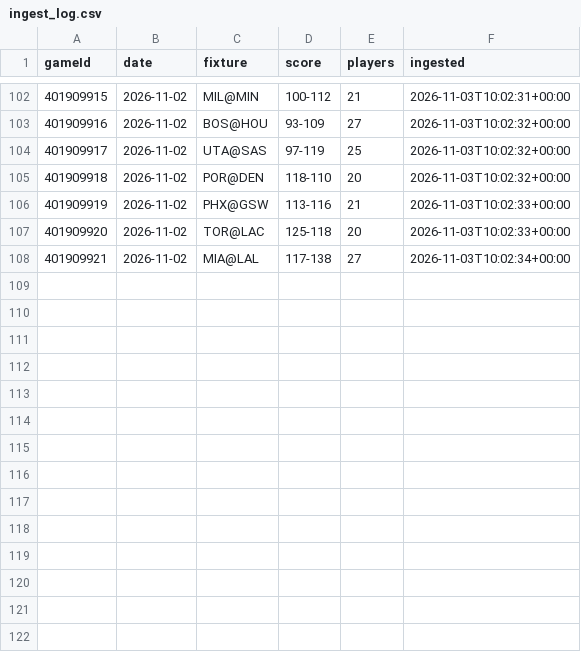
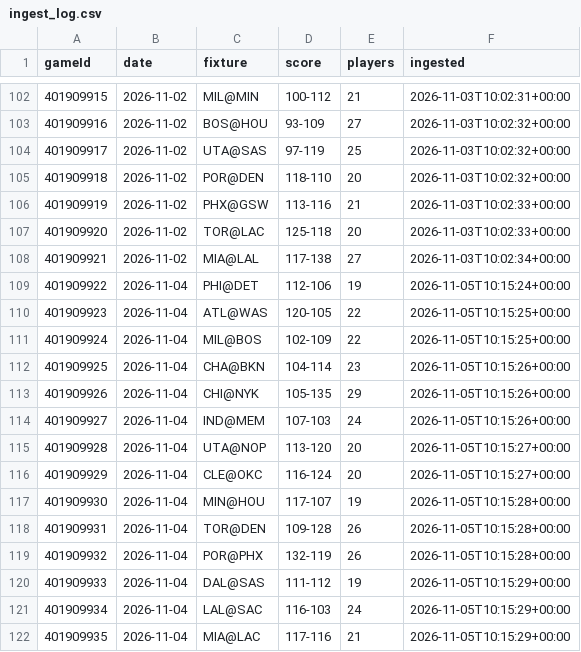
Before and after one commit to jordwhite16/nba-boxscores, a CSV file: data/ingest_log.csv, drawn as a sheet; only a part is shown, gaps mark what is left out; the diff names each change by its address in the sheet, - before the commit and + after, or states it on an @@ line.

```diff
--- a/data/ingest_log.csv
+++ b/data/ingest_log.csv
+row 109: 401909922 | 2026-11-04 | PHI@DET | 112-106 | 19 | 2026-11-05T10:15:24+00:00
+row 110: 401909923 | 2026-11-04 | ATL@WAS | 120-105 | 22 | 2026-11-05T10:15:25+00:00
+row 111: 401909924 | 2026-11-04 | MIL@BOS | 102-109 | 22 | 2026-11-05T10:15:25+00:00
+row 112: 401909925 | 2026-11-04 | CHA@BKN | 104-114 | 23 | 2026-11-05T10:15:26+00:00
+row 113: 401909926 | 2026-11-04 | CHI@NYK | 105-135 | 29 | 2026-11-05T10:15:26+00:00
+row 114: 401909927 | 2026-11-04 | IND@MEM | 107-103 | 24 | 2026-11-05T10:15:26+00:00
+row 115: 401909928 | 2026-11-04 | UTA@NOP | 113-120 | 20 | 2026-11-05T10:15:27+00:00
+row 116: 401909929 | 2026-11-04 | CLE@OKC | 116-124 | 20 | 2026-11-05T10:15:27+00:00
+row 117: 401909930 | 2026-11-04 | MIN@HOU | 117-107 | 19 | 2026-11-05T10:15:28+00:00
+row 118: 401909931 | 2026-11-04 | TOR@DEN | 109-128 | 26 | 2026-11-05T10:15:28+00:00
+row 119: 401909932 | 2026-11-04 | POR@PHX | 132-119 | 26 | 2026-11-05T10:15:28+00:00
+row 120: 401909933 | 2026-11-04 | DAL@SAS | 111-112 | 19 | 2026-11-05T10:15:29+00:00
+row 121: 401909934 | 2026-11-04 | LAL@SAC | 116-103 | 24 | 2026-11-05T10:15:29+00:00
+row 122: 401909935 | 2026-11-04 | MIA@LAC | 117-116 | 21 | 2026-11-05T10:15:29+00:00
```
Also changed, not shown: 1 other file.
